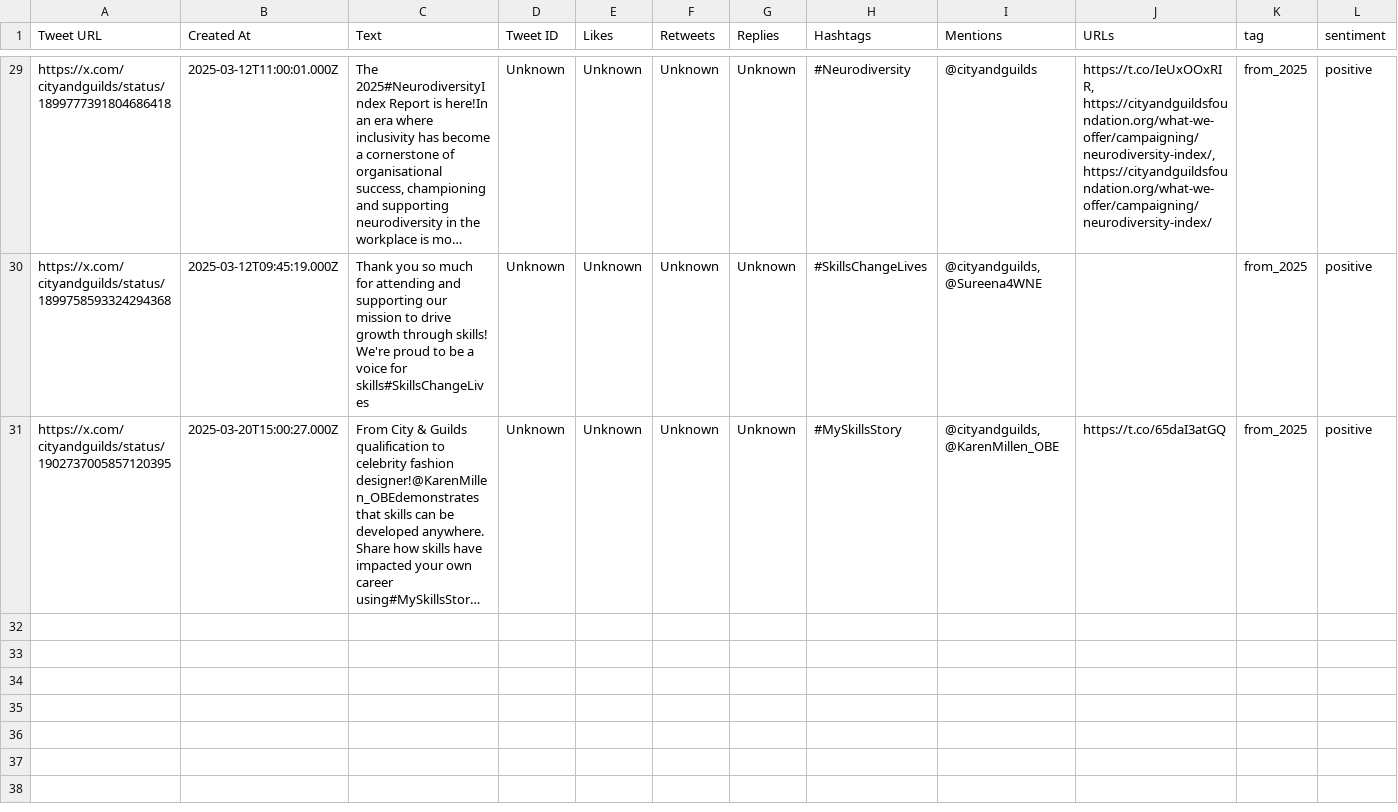
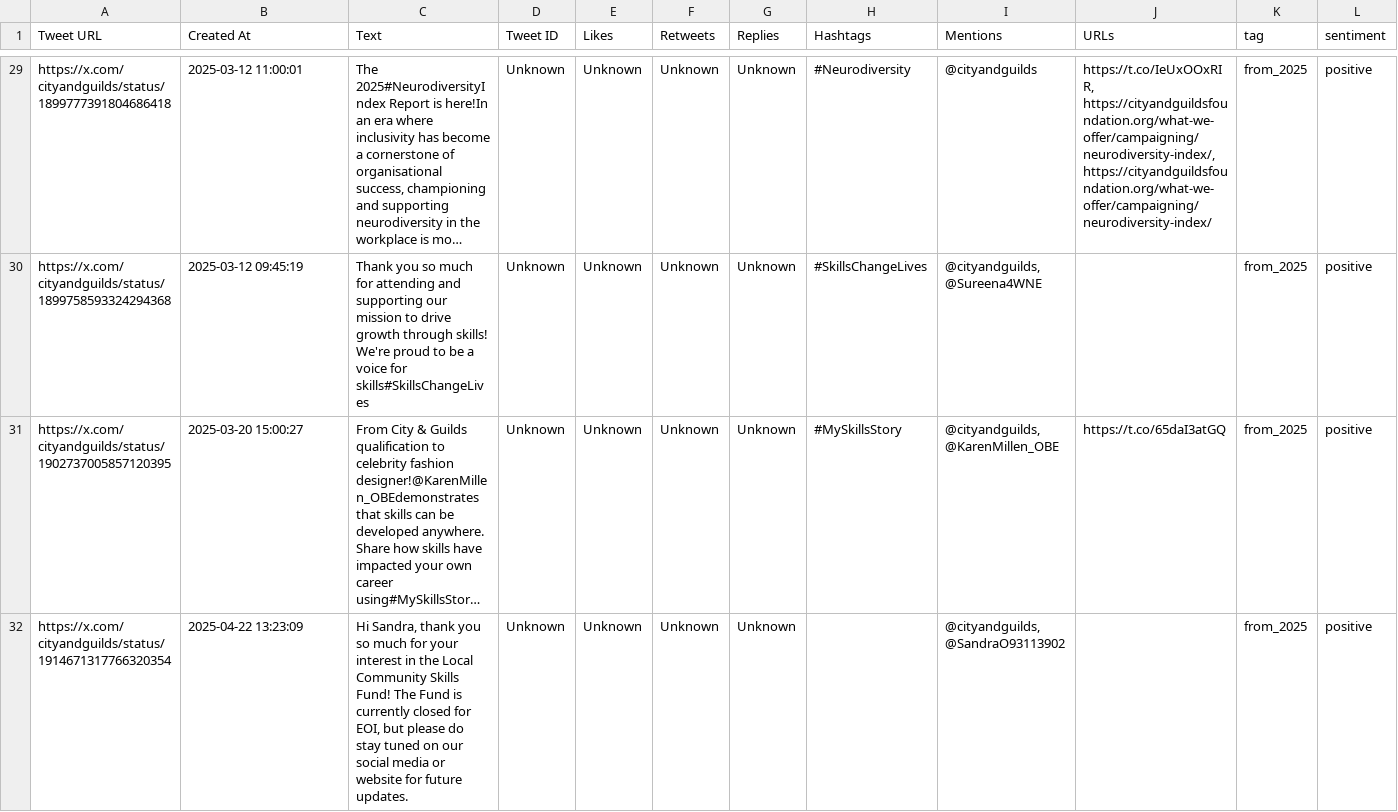
Before and after one commit to tomh1988-8/vibe_check, a CSV file: backend_x_scraper/output/from_2025.csv, drawn as a sheet; only a part is shown, gaps mark what is left out; long unchanged cells end in …; the diff covers the shown part only; the diff names each change by its address in the sheet, - before the commit and + after, or states it on an @@ line.

```diff
--- a/backend_x_scraper/output/from_2025.csv
+++ b/backend_x_scraper/output/from_2025.csv
-B29 (Created At): 2025-03-12T11:00:01.000Z
+B29 (Created At): 2025-03-12 11:00:01
-B30 (Created At): 2025-03-12T09:45:19.000Z
+B30 (Created At): 2025-03-12 09:45:19
-B31 (Created At): 2025-03-20T15:00:27.000Z
+B31 (Created At): 2025-03-20 15:00:27
+row 32: https://x.com/cityandguilds/status/1914671317766320354 | 2025-04-22 13:23:09 | Hi Sandra, thank you so much for your interest in the Local Community Skills Fund! The Fund is currently closed for EOI, but please do stay tuned on our social media or website for future updates. | Unknown | Unknown | Unknown | Unknown |  | @cityandguilds, @SandraO93113902 |  | from_2025 | positive
```
Also changed, not shown: 27 edited cells elsewhere in this file, backend_x_scraper/output/mention_2025.csv, backend_x_scraper/output/to_2025.csv, 8 other files.
